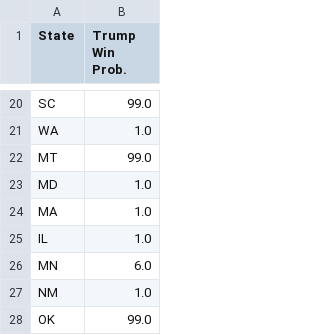
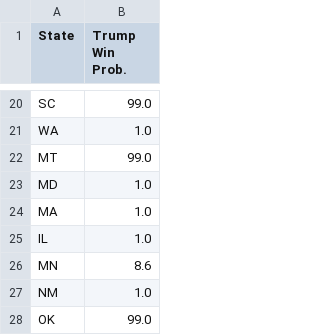
Before and after one commit to acbass49/Election2024, a CSV file: data/state_probabilities.csv, drawn as a sheet; only a part is shown, gaps mark what is left out; the diff covers the shown part only.

```diff
--- a/data/state_probabilities.csv
+++ b/data/state_probabilities.csv
@@ -25,3 +25,3 @@ MA,1.0
 IL,1.0
-MN,6.0
+MN,8.6
 NM,1.0
```
Also changed, not shown: 14 edited cells elsewhere in this file, data/simulation_data.csv, data/tracking_data.csv, 1 other file.
